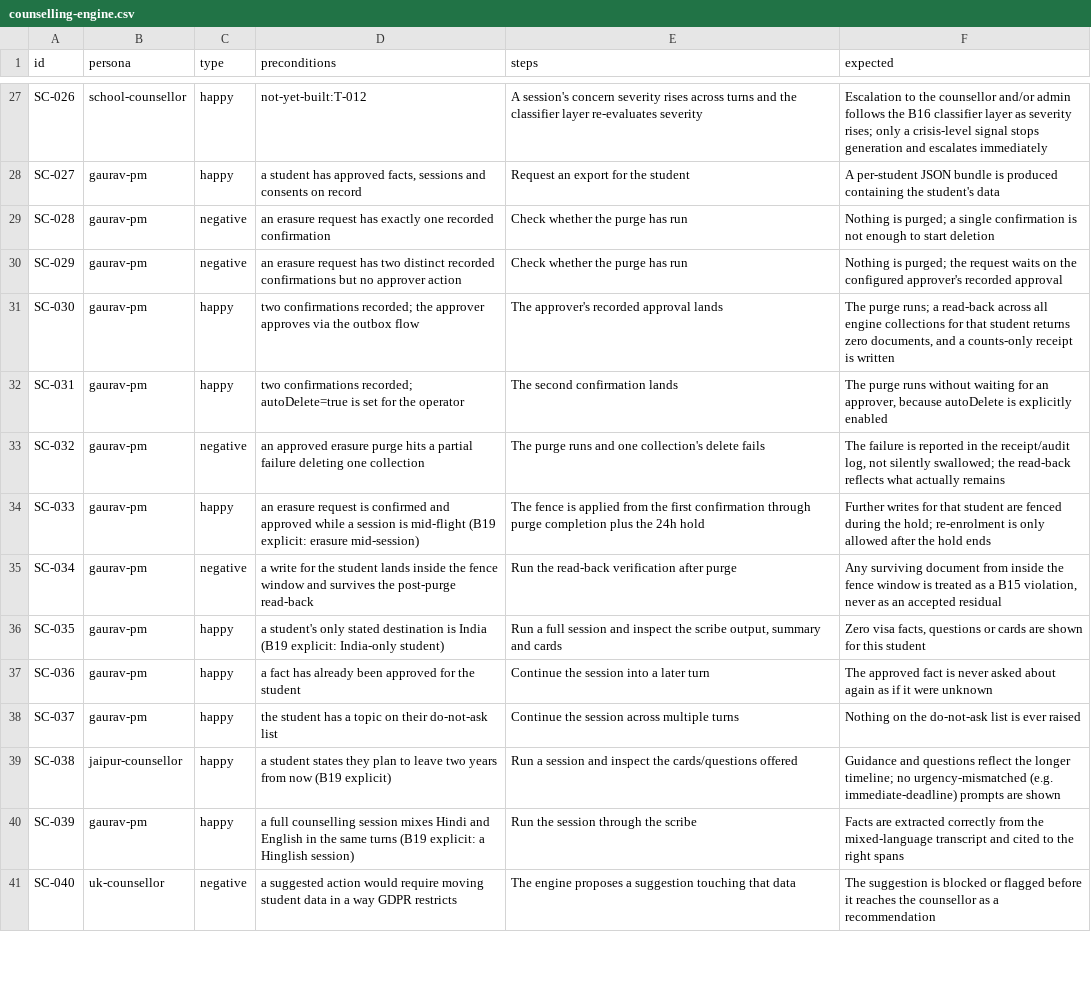
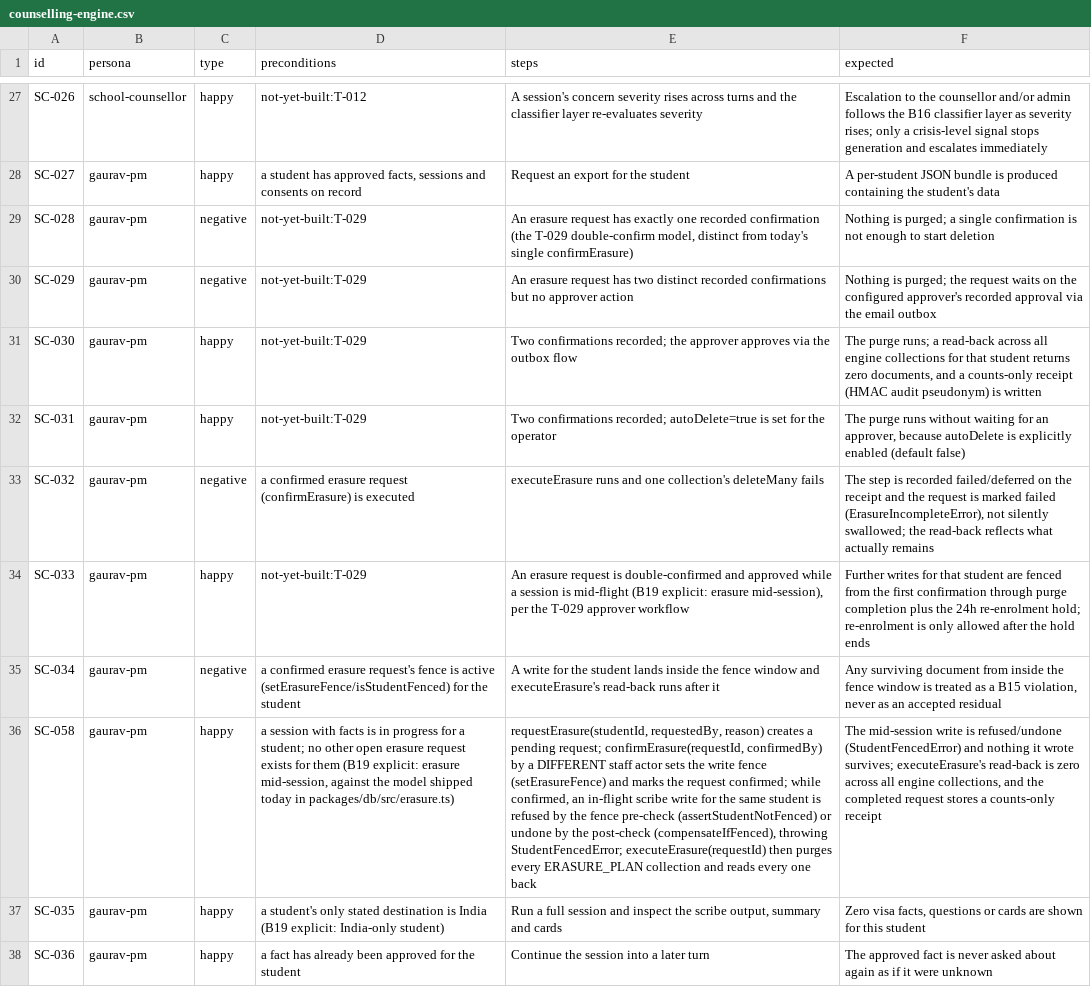
Before and after one commit to vidysea-admin/vc, a CSV file: qa/scenarios/counselling-engine.csv, drawn as a sheet; only a part is shown, gaps mark what is left out; the shorter side is filled out with more unchanged rows; the diff names each change by its address in the sheet, - before the commit and + after, or states it on an @@ line.

```diff
--- a/qa/scenarios/counselling-engine.csv
+++ b/qa/scenarios/counselling-engine.csv
-D29 (preconditions): an erasure request has exactly one recorded confirmation
+D29 (preconditions): not-yet-built:T-029
-E29 (steps): Check whether the purge has run
+E29 (steps): An erasure request has exactly one recorded confirmation (the T-029 double-confirm model, distinct from today's single confirmErasure)
-D30 (preconditions): an erasure request has two distinct recorded confirmations but no approver action
+D30 (preconditions): not-yet-built:T-029
-E30 (steps): Check whether the purge has run
+E30 (steps): An erasure request has two distinct recorded confirmations but no approver action
-F30 (expected): …recorded approval
+F30 (expected): …recorded approval via the email outbox
-D31 (preconditions): two confirmations recorded; the approver approves via the outbox flow
+D31 (preconditions): not-yet-built:T-029
-E31 (steps): The approver's recorded approval lands
+E31 (steps): Two confirmations recorded; the approver approves via the outbox flow
-F31 (expected): …counts-only receipt is written
+F31 (expected): …counts-only receipt (HMAC audit pseudonym) is written
-D32 (preconditions): two confirmations recorded; autoDelete=true is set for the operator
+D32 (preconditions): not-yet-built:T-029
-E32 (steps): The second confirmation lands
+E32 (steps): Two confirmations recorded; autoDelete=true is set for the operator
-F32 (expected): …explicitly enabled
+F32 (expected): …explicitly enabled (default false)
-D33 (preconditions): an approved erasure purge hits a partial failure deleting one collection
+D33 (preconditions): a confirmed erasure request (confirmErasure) is executed
-E33 (steps): The purge runs and one collection's delete fails
+E33 (steps): executeErasure runs and one collection's deleteMany fails
-F33 (expected): The failure is reported in the receipt/audit log, not silently…
+F33 (expected): The step is recorded failed/deferred on the receipt and the request is marked failed (ErasureIncompleteError), not silently…
-D34 (preconditions): an erasure request is confirmed and approved while a session is mid-flight (B19 explicit: erasure mid-session)
+D34 (preconditions): not-yet-built:T-029
-E34 (steps): The fence is applied from the first confirmation through purge completion plus the 24h hold
+E34 (steps): An erasure request is double-confirmed and approved while a session is mid-flight (B19 explicit: erasure mid-session), per the T-029 approver workflow
-F34 (expected): …are fenced during the hold; re-enrolment…
+F34 (expected): …are fenced from the first confirmation through purge completion plus the 24h re-enrolment hold; re-enrolment…
-D35 (preconditions): a write for the student lands inside the fence window and survives the post-purge read-back
+D35 (preconditions): a confirmed erasure request's fence is active (setErasureFence/isStudentFenced) for the student
-E35 (steps): Run the read-back verification after purge
+E35 (steps): A write for the student lands inside the fence window and executeErasure's read-back runs after it
+row 36: SC-058 | gaurav-pm | happy | a session with facts is in progress for a student; no other open erasure request exists for them (B19 explicit: erasure mid-session, against the model shipped today in packages/db/src/erasure.ts) | requestErasure(studentId, requestedBy, reason) creates a pending request; confirmErasure(requestId, confirmedBy) by a DIFFERENT staff actor sets the write fence (setErasureFence) and marks the request confirmed; while confirmed, an in-flight scribe write for the same student is refused by the fence pre-check (assertStudentNotFenced) or undone by the post-check (compensateIfFenced), throwing StudentFencedError; executeErasure(requestId) then purges every ERASURE_PLAN collection and reads every one back | The mid-session write is refused/undone (StudentFencedError) and nothing it wrote survives; executeErasure's read-back is zero across all engine collections, and the completed request stores a counts-only receipt
```
Also changed, not shown: 1 other file.
